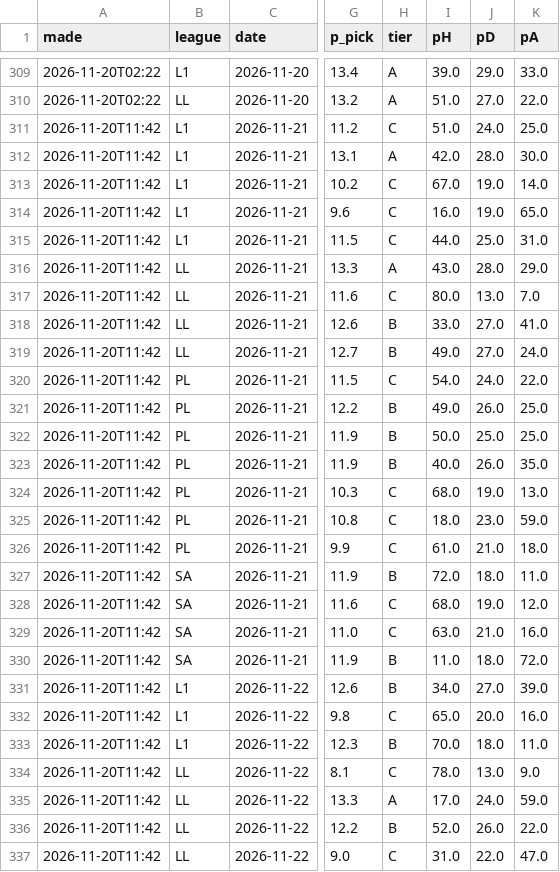
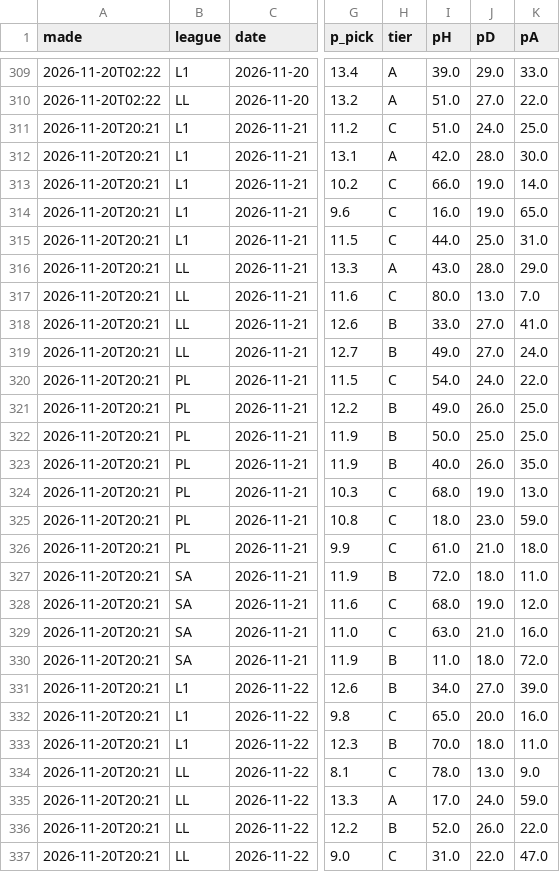
Before and after one commit to itzik200592-byte/score-oracle, a CSV file: data/ledger.csv, drawn as a sheet; only a part is shown, gaps mark what is left out; the diff covers the shown part only; the diff names each change by its address in the sheet, - before the commit and + after, or states it on an @@ line.

```diff
--- a/data/ledger.csv
+++ b/data/ledger.csv
-A311:A337 (made): 2026-11-20T11:42
+A311:A337 (made): 2026-11-20T20:21
-I313 (pH): 67.0
+I313 (pH): 66.0
```
Also changed, not shown: 80 edited cells elsewhere in this file, 2 other files.
